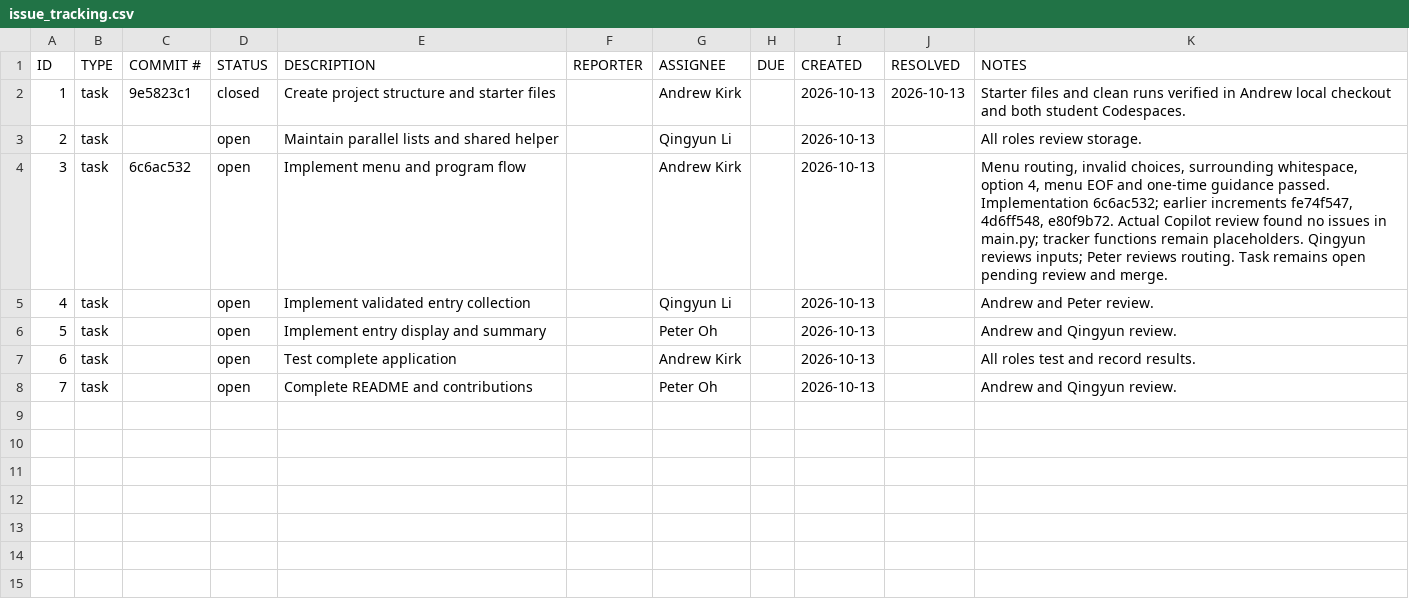
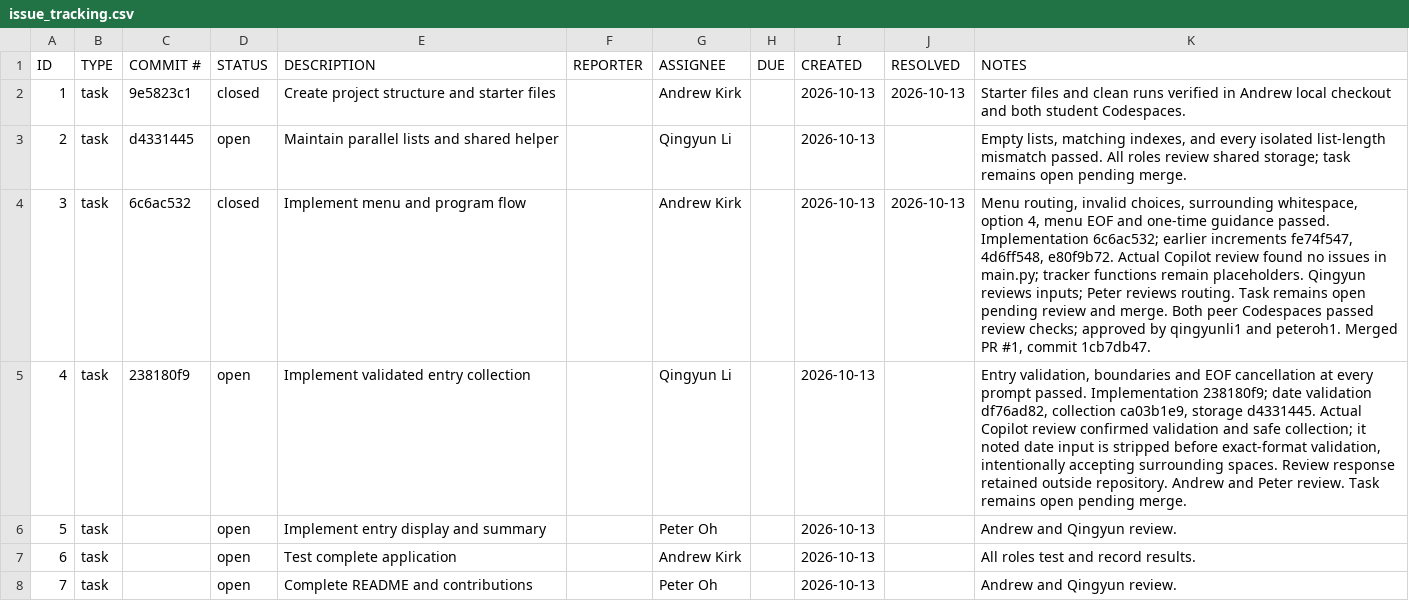
Before and after one commit to andrewtapin/ET574-M-PROJECT1-A-TEAM-LIVE, a CSV file: sleep_log_tracker/.github/issue_tracking.csv, drawn as a sheet.

Commit message:
Record entry tests and close the reviewed menu task

```diff
--- a/sleep_log_tracker/.github/issue_tracking.csv
+++ b/sleep_log_tracker/.github/issue_tracking.csv
@@ -2,5 +2,5 @@ ID,TYPE,COMMIT #,STATUS,DESCRIPTION,REPORTER,ASSIGNEE,DUE,CREATED,RESOLVED,NOTES
 1,task,9e5823c1,closed,Create project structure and starter files,,Andrew Kirk,,2026-10-13,2026-10-13,Starter files and clean runs verified in Andrew local checkout and both student Codespaces.
-2,task,,open,Maintain parallel lists and shared helper,,Qingyun Li,,2026-10-13,,All roles review storage.
-3,task,6c6ac532,open,Implement menu and program flow,,Andrew Kirk,,2026-10-13,,"Menu routing, invalid choices, surrounding whitespace, option 4, menu EOF and one-time guidance passed. Implementation 6c6ac532; earlier increments fe74f547, 4d6ff548, e80f9b72. Actual Copilot review found no issues in main.py; tracker functions remain placeholders. Qingyun reviews inputs; Peter reviews routing. Task remains open pending review and merge."
-4,task,,open,Implement validated entry collection,,Qingyun Li,,2026-10-13,,Andrew and Peter review.
+2,task,d4331445,open,Maintain parallel lists and shared helper,,Qingyun Li,,2026-10-13,,"Empty lists, matching indexes, and every isolated list-length mismatch passed. All roles review shared storage; task remains open pending merge."
+3,task,6c6ac532,closed,Implement menu and program flow,,Andrew Kirk,,2026-10-13,2026-10-13,"Menu routing, invalid choices, surrounding whitespace, option 4, menu EOF and one-time guidance passed. Implementation 6c6ac532; earlier increments fe74f547, 4d6ff548, e80f9b72. Actual Copilot review found no issues in main.py; tracker functions remain placeholders. Qingyun reviews inputs; Peter reviews routing. Task remains open pending review and merge. Both peer Codespaces passed review checks; approved by qingyunli1 and peteroh1. Merged PR #1, commit 1cb7db47."
+4,task,238180f9,open,Implement validated entry collection,,Qingyun Li,,2026-10-13,,"Entry validation, boundaries and EOF cancellation at every prompt passed. Implementation 238180f9; date validation df76ad82, collection ca03b1e9, storage d4331445. Actual Copilot review confirmed validation and safe collection; it noted date input is stripped before exact-format validation, intentionally accepting surrounding spaces. Review response retained outside repository. Andrew and Peter review. Task remains open pending merge."
 5,task,,open,Implement entry display and summary,,Peter Oh,,2026-10-13,,Andrew and Qingyun review.
```
